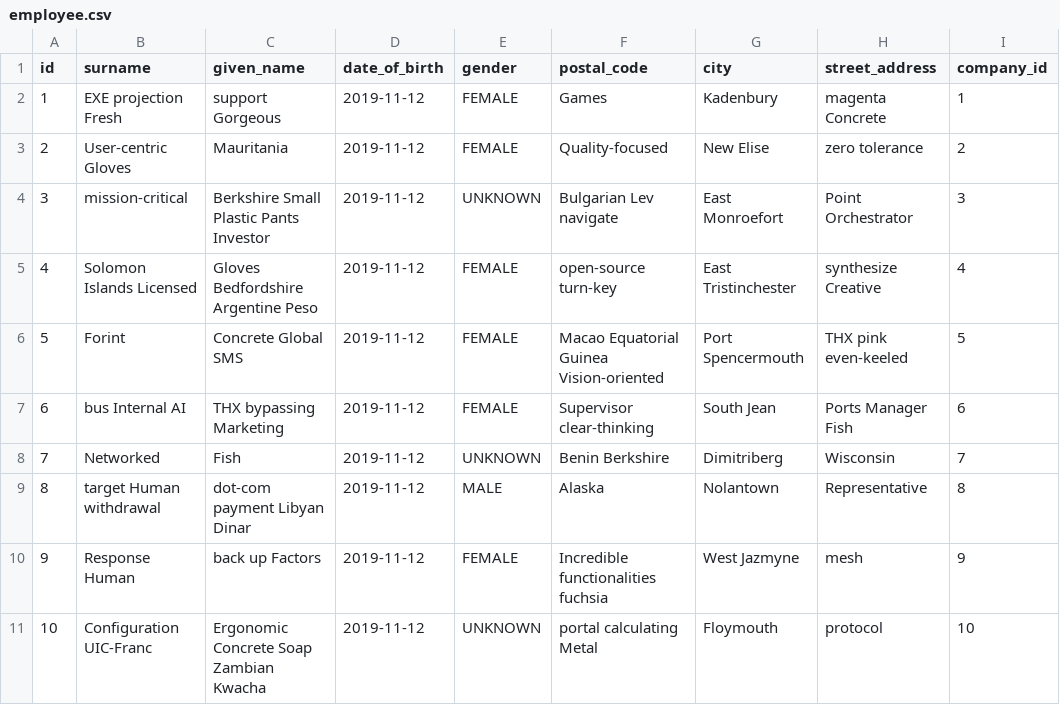
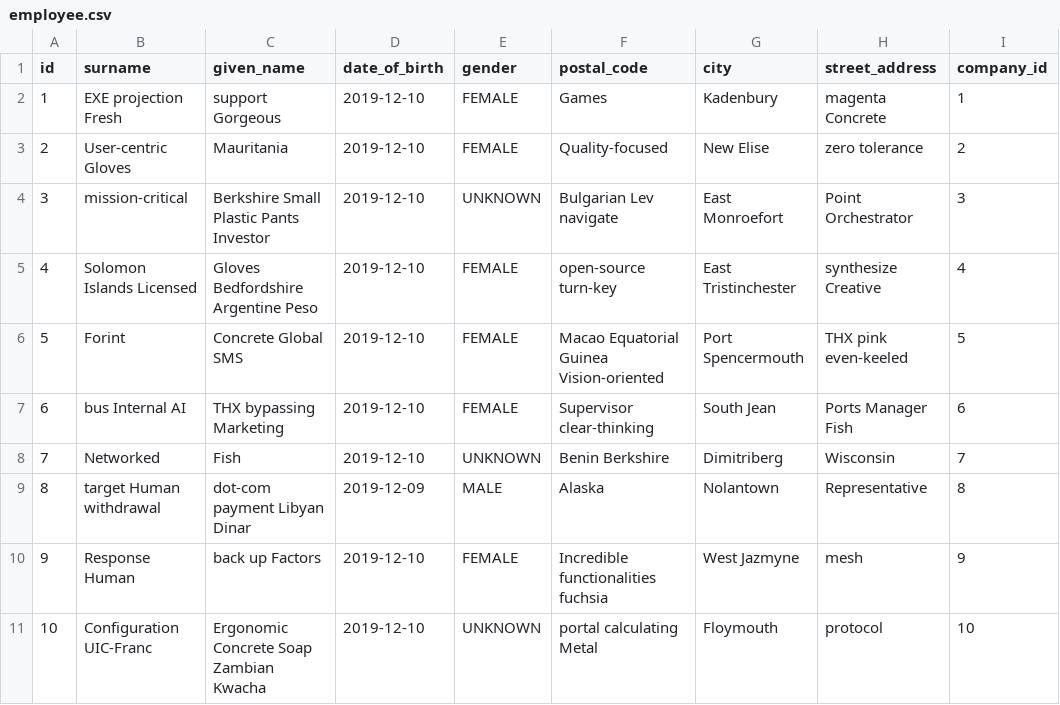
Before and after one commit to giraone/pms-jh6-sql, a CSV file: src/main/resources/config/liquibase/fake-data/employee.csv, drawn as a sheet.

```diff
--- a/src/main/resources/config/liquibase/fake-data/employee.csv
+++ b/src/main/resources/config/liquibase/fake-data/employee.csv
@@ -1,11 +1,11 @@
 id;surname;given_name;date_of_birth;gender;postal_code;city;street_address;company_id
-1;EXE projection Fresh;support Gorgeous;2019-11-12;FEMALE;Games;Kadenbury;magenta Concrete;1
-2;User-centric Gloves;Mauritania;2019-11-12;FEMALE;Quality-focused;New Elise;zero tolerance;2
-3;mission-critical;Berkshire Small Plastic Pants Investor;2019-11-12;UNKNOWN;Bulgarian Lev navigate;East Monroefort;Point Orchestrator;3
-4;Solomon Islands Licensed;Gloves Bedfordshire Argentine Peso;2019-11-12;FEMALE;open-source turn-key;East Tristinchester;synthesize Creative;4
-5;Forint;Concrete Global SMS;2019-11-12;FEMALE;Macao Equatorial Guinea Vision-oriented;Port Spencermouth;THX pink even-keeled;5
-6;bus Internal AI;THX bypassing Marketing;2019-11-12;FEMALE;Supervisor clear-thinking;South Jean;Ports Manager Fish;6
-7;Networked;Fish;2019-11-12;UNKNOWN;Benin Berkshire;Dimitriberg;Wisconsin;7
-8;target Human withdrawal;dot-com payment Libyan Dinar;2019-11-12;MALE;Alaska;Nolantown;Representative;8
-9;Response Human;back up Factors;2019-11-12;FEMALE;Incredible functionalities fuchsia;West Jazmyne;mesh;9
-10;Configuration UIC-Franc;Ergonomic Concrete Soap Zambian Kwacha;2019-11-12;UNKNOWN;portal calculating Metal;Floymouth;protocol;10
+1;EXE projection Fresh;support Gorgeous;2019-12-10;FEMALE;Games;Kadenbury;magenta Concrete;1
+2;User-centric Gloves;Mauritania;2019-12-10;FEMALE;Quality-focused;New Elise;zero tolerance;2
+3;mission-critical;Berkshire Small Plastic Pants Investor;2019-12-10;UNKNOWN;Bulgarian Lev navigate;East Monroefort;Point Orchestrator;3
+4;Solomon Islands Licensed;Gloves Bedfordshire Argentine Peso;2019-12-10;FEMALE;open-source turn-key;East Tristinchester;synthesize Creative;4
+5;Forint;Concrete Global SMS;2019-12-10;FEMALE;Macao Equatorial Guinea Vision-oriented;Port Spencermouth;THX pink even-keeled;5
+6;bus Internal AI;THX bypassing Marketing;2019-12-10;FEMALE;Supervisor clear-thinking;South Jean;Ports Manager Fish;6
+7;Networked;Fish;2019-12-10;UNKNOWN;Benin Berkshire;Dimitriberg;Wisconsin;7
+8;target Human withdrawal;dot-com payment Libyan Dinar;2019-12-09;MALE;Alaska;Nolantown;Representative;8
+9;Response Human;back up Factors;2019-12-10;FEMALE;Incredible functionalities fuchsia;West Jazmyne;mesh;9
+10;Configuration UIC-Franc;Ergonomic Concrete Soap Zambian Kwacha;2019-12-10;UNKNOWN;portal calculating Metal;Floymouth;protocol;10
```
Also changed, not shown: 18 other files.
